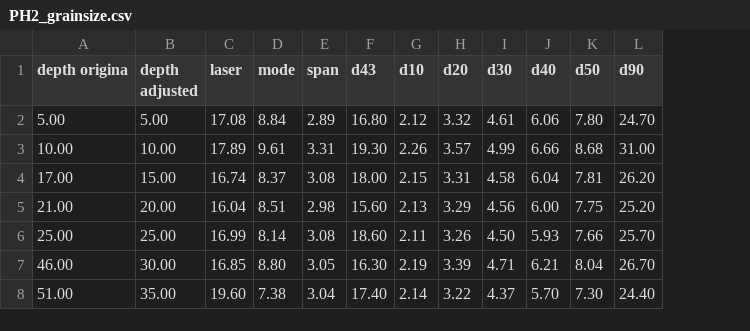
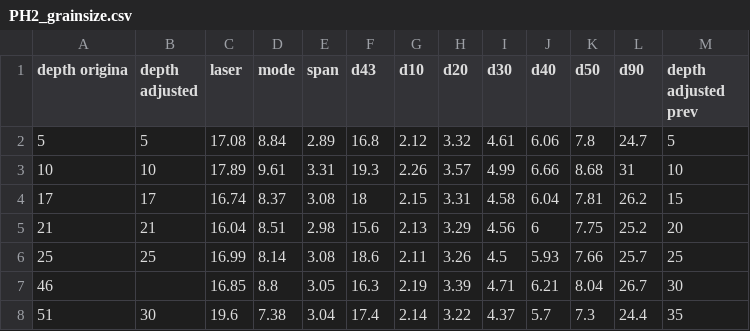
Before and after one commit to jmdelvecchio/BearMeadowsBog, a CSV file: bog_data_clean_for_plots/PH2_grainsize.csv, drawn as a sheet; only a part is shown; removed rows and columns are numbered as before the commit, all else as after; the diff covers the shown part only; the diff names each change by its address in the sheet, - before the commit and + after, or states it on an @@ line.

Commit message:
Grain size fix, Stingelin core diagram

```diff
--- a/bog_data_clean_for_plots/PH2_grainsize.csv
+++ b/bog_data_clean_for_plots/PH2_grainsize.csv
+column M (depth adjusted prev), rows 2-7: 5 | 10 | 15 | 20 | 25 | 30
-A2 (depth origina): 5.00
+A2 (depth origina): 5
-B2 (depth adjusted): 5.00
+B2 (depth adjusted): 5
-F2 (d43): 16.80
+F2 (d43): 16.8
-K2 (d50): 7.80
+K2 (d50): 7.8
-L2 (d90): 24.70
+L2 (d90): 24.7
-A3 (depth origina): 10.00
+A3 (depth origina): 10
-B3 (depth adjusted): 10.00
+B3 (depth adjusted): 10
-F3 (d43): 19.30
+F3 (d43): 19.3
-L3 (d90): 31.00
+L3 (d90): 31
-A4 (depth origina): 17.00
+A4 (depth origina): 17
-B4 (depth adjusted): 15.00
+B4 (depth adjusted): 17
-F4 (d43): 18.00
+F4 (d43): 18
-L4 (d90): 26.20
+L4 (d90): 26.2
-A5 (depth origina): 21.00
+A5 (depth origina): 21
-B5 (depth adjusted): 20.00
+B5 (depth adjusted): 21
-F5 (d43): 15.60
+F5 (d43): 15.6
-J5 (d40): 6.00
+J5 (d40): 6
-L5 (d90): 25.20
+L5 (d90): 25.2
-A6 (depth origina): 25.00
+A6 (depth origina): 25
-B6 (depth adjusted): 25.00
+B6 (depth adjusted): 25
-F6 (d43): 18.60
+F6 (d43): 18.6
-I6 (d30): 4.50
+I6 (d30): 4.5
-L6 (d90): 25.70
+L6 (d90): 25.7
-A7 (depth origina): 46.00
+A7 (depth origina): 46
-B7 (depth adjusted): 30.00
+B7 (depth adjusted): (empty)
-D7 (mode): 8.80
+D7 (mode): 8.8
-F7 (d43): 16.30
+F7 (d43): 16.3
-L7 (d90): 26.70
+L7 (d90): 26.7
-row 8: 51.00 | 35.00 | 19.60 | 7.38 | 3.04 | 17.40 | 2.14 | 3.22 | 4.37 | 5.70 | 7.30 | 24.40
+row 8: 51 | 30 | 19.6 | 7.38 | 3.04 | 17.4 | 2.14 | 3.22 | 4.37 | 5.7 | 7.3 | 24.4 | 35
```
Also changed, not shown: 3 added rows, 3 removed rows and 8 edited cells elsewhere in this file, 3 other files.
